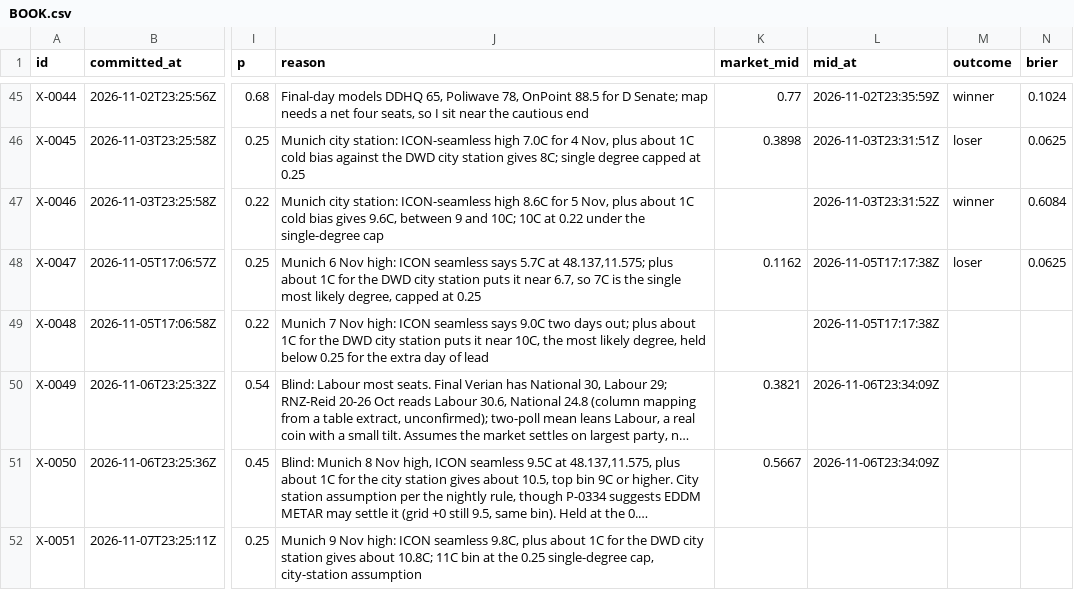
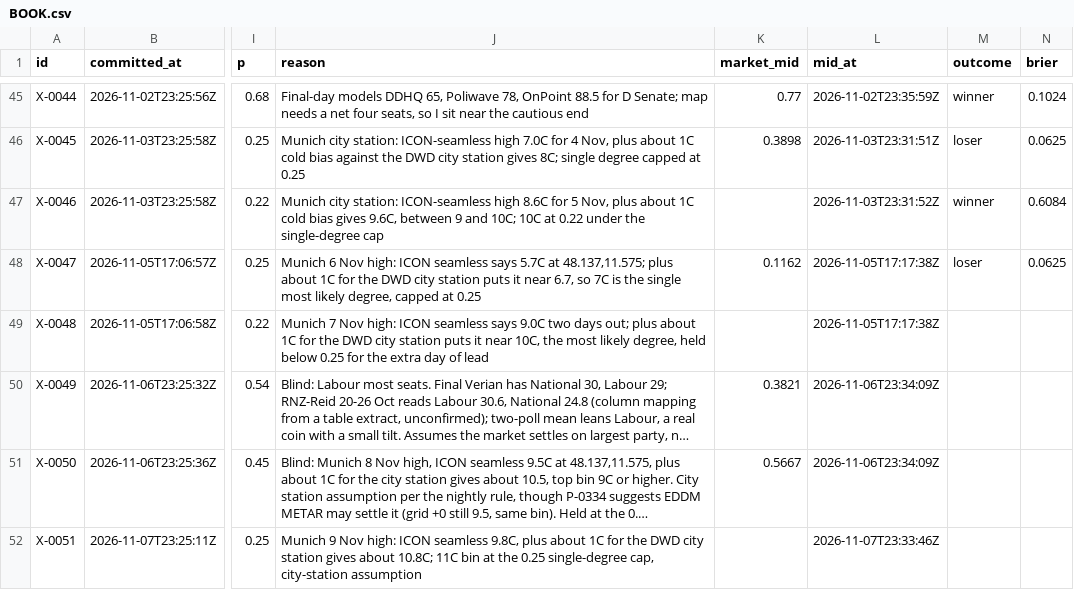
Before and after one commit to triton-xxix/proteus-lab, a CSV file: exchange/BOOK.csv, drawn as a sheet; only a part is shown, gaps mark what is left out; long unchanged cells end in …; the diff names each change by its address in the sheet, - before the commit and + after, or states it on an @@ line.

```diff
--- a/exchange/BOOK.csv
+++ b/exchange/BOOK.csv
-L52 (mid_at): (empty)
+L52 (mid_at): 2026-11-07T23:33:46Z
```
Also changed, not shown: 9 other files.
